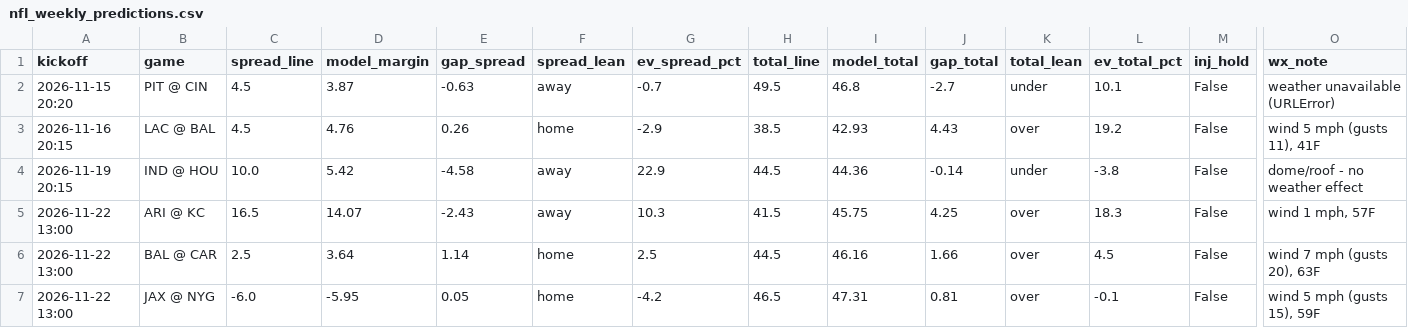
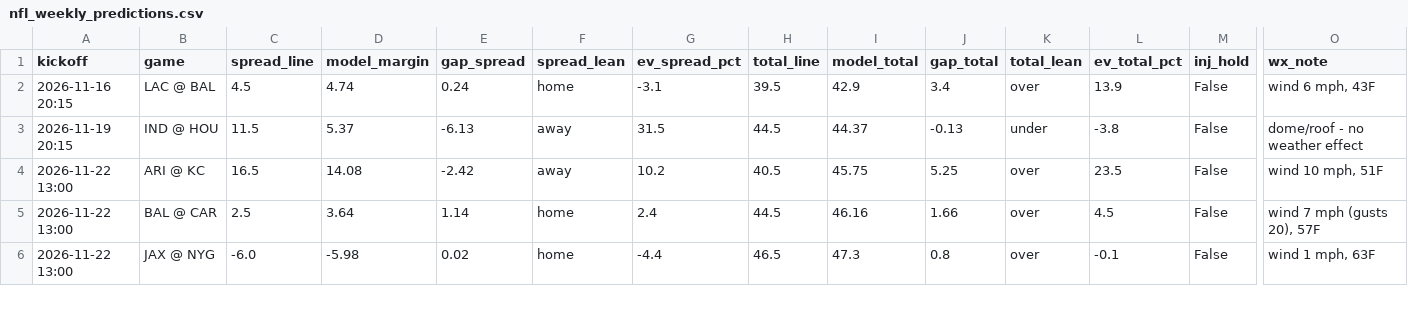
Before and after one commit to bmartinez83/nfl-cfb, a CSV file: outputs/nfl_weekly_predictions.csv, drawn as a sheet; only a part is shown, gaps mark what is left out; removed rows and columns are numbered as before the commit, all else as after; rows hold the shown columns only; the diff covers the shown part only; the diff names each change by its address in the sheet, - before the commit and + after, or states it on an @@ line.

```diff
--- a/outputs/nfl_weekly_predictions.csv
+++ b/outputs/nfl_weekly_predictions.csv
-row 2: 2026-11-15 20:20 | PIT @ CIN | 4.5 | 3.87 | -0.63 | away | -0.7 | 49.5 | 46.8 | -2.7 | under | 10.1 | False | weather unavailable (URLError)
-D2 (model_margin): 4.76
+D2 (model_margin): 4.74
-E2 (gap_spread): 0.26
+E2 (gap_spread): 0.24
-G2 (ev_spread_pct): -2.9
+G2 (ev_spread_pct): -3.1
-H2 (total_line): 38.5
+H2 (total_line): 39.5
-I2 (model_total): 42.93
+I2 (model_total): 42.9
-J2 (gap_total): 4.43
+J2 (gap_total): 3.4
-L2 (ev_total_pct): 19.2
+L2 (ev_total_pct): 13.9
-O2 (wx_note): wind 5 mph (gusts 11), 41F
+O2 (wx_note): wind 6 mph, 43F
-C3 (spread_line): 10.0
+C3 (spread_line): 11.5
-D3 (model_margin): 5.42
+D3 (model_margin): 5.37
-E3 (gap_spread): -4.58
+E3 (gap_spread): -6.13
-G3 (ev_spread_pct): 22.9
+G3 (ev_spread_pct): 31.5
-I3 (model_total): 44.36
+I3 (model_total): 44.37
-J3 (gap_total): -0.14
+J3 (gap_total): -0.13
-D4 (model_margin): 14.07
+D4 (model_margin): 14.08
-E4 (gap_spread): -2.43
+E4 (gap_spread): -2.42
-G4 (ev_spread_pct): 10.3
+G4 (ev_spread_pct): 10.2
-H4 (total_line): 41.5
+H4 (total_line): 40.5
-J4 (gap_total): 4.25
+J4 (gap_total): 5.25
-L4 (ev_total_pct): 18.3
+L4 (ev_total_pct): 23.5
-O4 (wx_note): wind 1 mph, 57F
+O4 (wx_note): wind 10 mph, 51F
-G5 (ev_spread_pct): 2.5
+G5 (ev_spread_pct): 2.4
-O5 (wx_note): wind 7 mph (gusts 20), 63F
+O5 (wx_note): wind 7 mph (gusts 20), 57F
-D6 (model_margin): -5.95
+D6 (model_margin): -5.98
-E6 (gap_spread): 0.05
+E6 (gap_spread): 0.02
-G6 (ev_spread_pct): -4.2
+G6 (ev_spread_pct): -4.4
-I6 (model_total): 47.31
+I6 (model_total): 47.3
-J6 (gap_total): 0.81
+J6 (gap_total): 0.8
-O6 (wx_note): wind 5 mph (gusts 15), 59F
+O6 (wx_note): wind 1 mph, 63F
```
Also changed, not shown: 2 added rows and 50 edited cells elsewhere in this file, outputs/nfl_log.csv, 1 other file.
